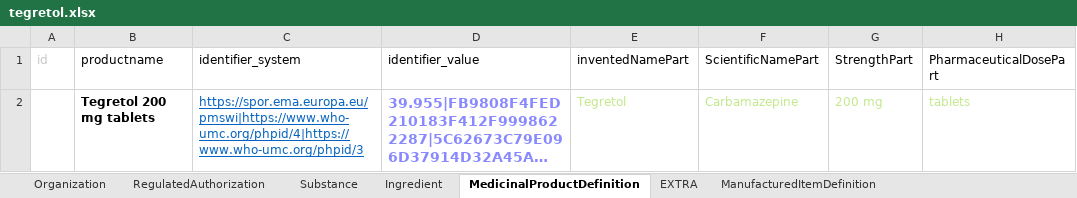
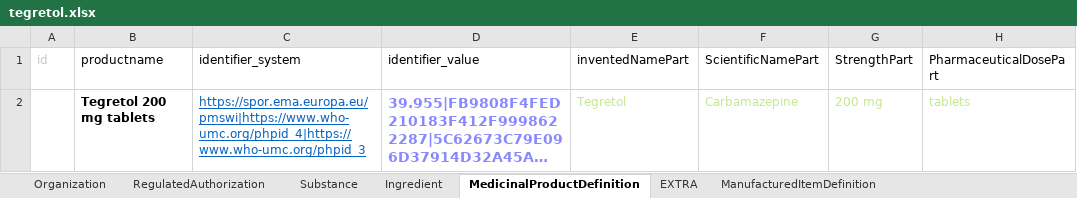
Before and after one commit to hl7-eu/gravitate-health, an Excel workbook: ePICreator/tegretol.xlsx, sheet MedicinalProductDefinition, drawn as a sheet; only a part is shown; long unchanged cells end in …; values as stored, in another font and other column widths than the file's, no borders; the diff names each change by its address in the sheet, - before the commit and + after, or states it on an @@ line.

```diff
--- a/ePICreator/tegretol.xlsx (sheet MedicinalProductDefinition)
+++ b/ePICreator/tegretol.xlsx (sheet MedicinalProductDefinition)
-C2 (identifier_system): https://spor.ema.europa.eu/pmswi|https://www.who-umc.org/phpid/4|https://www.who-umc.org/phpid/3
+C2 (identifier_system): https://spor.ema.europa.eu/pmswi|https://www.who-umc.org/phpid_4|https://www.who-umc.org/phpid_3
```
Also changed, not shown: sheet PackagedProductDefinition, 10 other files.
